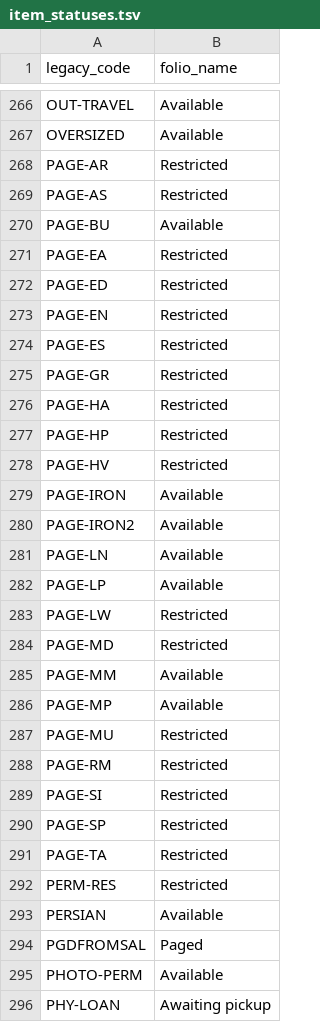
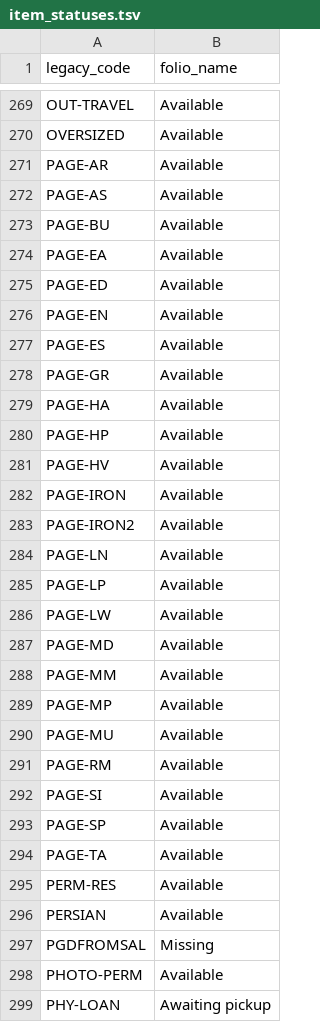
Before and after one commit to sul-dlss/folio_migration, a TSV file: mapping_files/item_statuses.tsv, drawn as a sheet; only a part is shown, gaps mark what is left out; the diff covers the shown part only.

Commit message:
Adds and updates item status for locations

```diff
--- a/mapping_files/item_statuses.tsv
+++ b/mapping_files/item_statuses.tsv
@@ -267,13 +270,13 @@ OUT-TRAVEL	Available
 OVERSIZED	Available
-PAGE-AR	Restricted
-PAGE-AS	Restricted
+PAGE-AR	Available
+PAGE-AS	Available
 PAGE-BU	Available
-PAGE-EA	Restricted
-PAGE-ED	Restricted
-PAGE-EN	Restricted
-PAGE-ES	Restricted
-PAGE-GR	Restricted
-PAGE-HA	Restricted
-PAGE-HP	Restricted
-PAGE-HV	Restricted
+PAGE-EA	Available
+PAGE-ED	Available
+PAGE-EN	Available
+PAGE-ES	Available
+PAGE-GR	Available
+PAGE-HA	Available
+PAGE-HP	Available
+PAGE-HV	Available
 PAGE-IRON	Available
@@ -282,14 +285,14 @@ PAGE-LN	Available
 PAGE-LP	Available
-PAGE-LW	Restricted
-PAGE-MD	Restricted
+PAGE-LW	Available
+PAGE-MD	Available
 PAGE-MM	Available
 PAGE-MP	Available
-PAGE-MU	Restricted
-PAGE-RM	Restricted
-PAGE-SI	Restricted
-PAGE-SP	Restricted
-PAGE-TA	Restricted
-PERM-RES	Restricted
+PAGE-MU	Available
+PAGE-RM	Available
+PAGE-SI	Available
+PAGE-SP	Available
+PAGE-TA	Available
+PERM-RES	Available
 PERSIAN	Available
-PGDFROMSAL	Paged
+PGDFROMSAL	Missing
 PHOTO-PERM	Available
```
Also changed, not shown: 7 added rows, 1 removed row, 20 moved rows and 14 edited cells elsewhere in this file.
